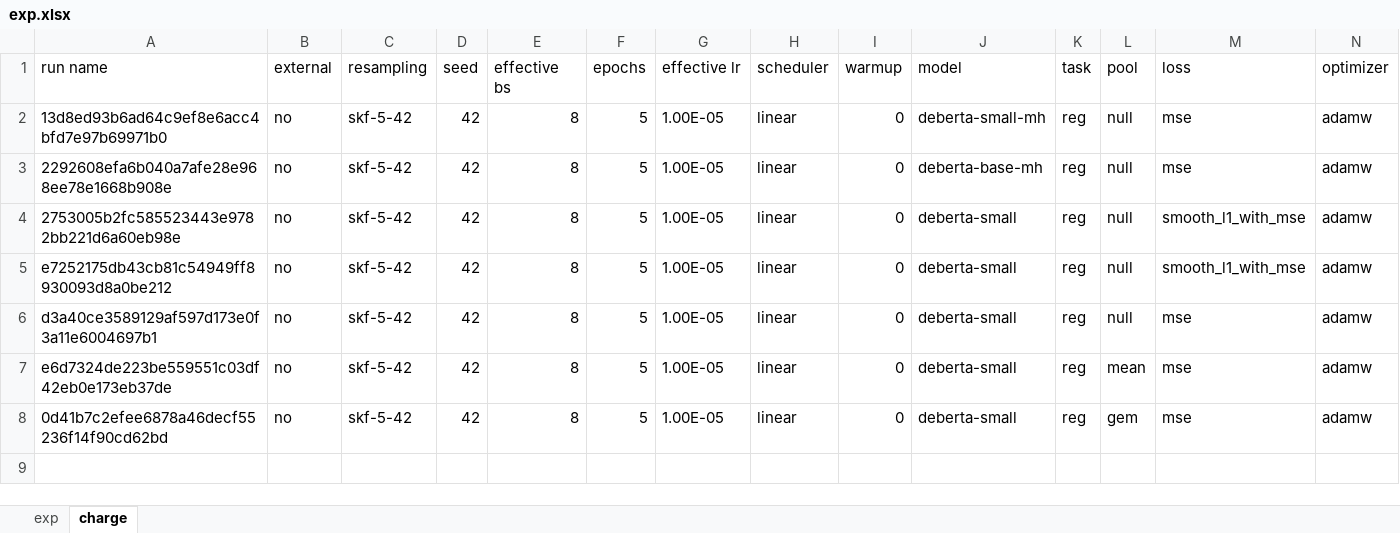
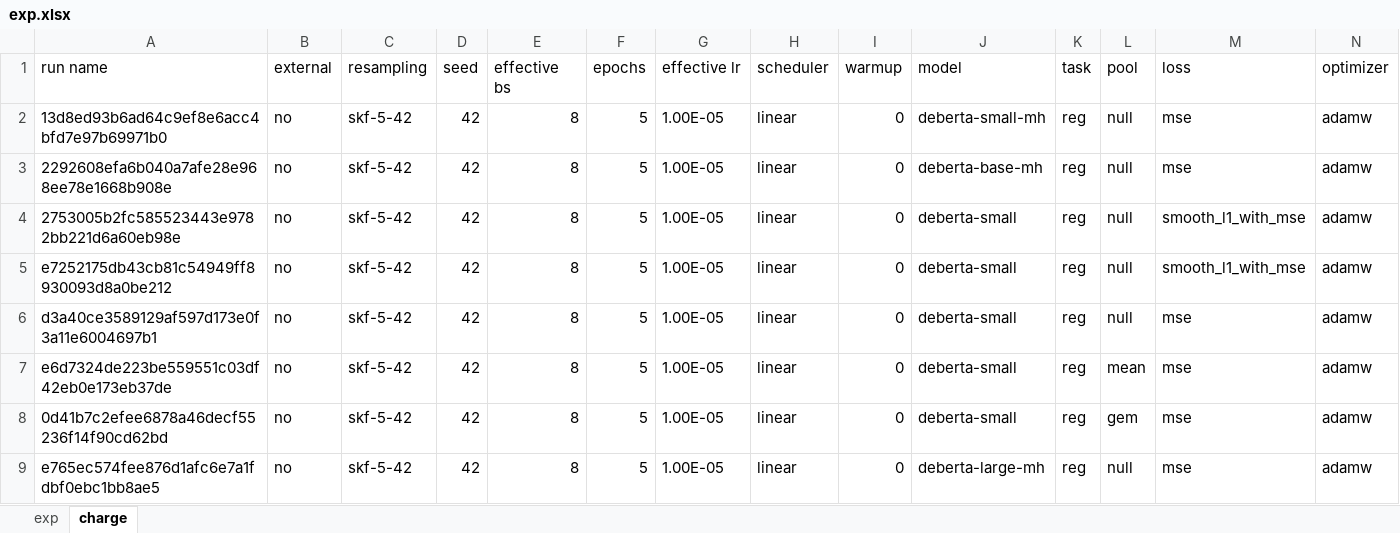
Before and after one commit to gao-hongnan/learning-agency-lab-automated-essay-scoring-2, an Excel workbook: exp.xlsx, sheet charge, drawn as a sheet; only a part is shown; values as stored, in another font and other column widths than the file's, no borders; rows hold the shown columns only; the diff names each change by its address in the sheet, - before the commit and + after, or states it on an @@ line.

```diff
--- a/exp.xlsx (sheet charge)
+++ b/exp.xlsx (sheet charge)
+row 9: e765ec574fee876d1afc6e7a1fdbf0ebc1bb8ae5 | no | skf-5-42 | 42 | 8 | 5 | 1.00E-05 | linear | 0 | deberta-large-mh | reg | null | mse | adamw
```
Also changed, not shown: 1 other file.
